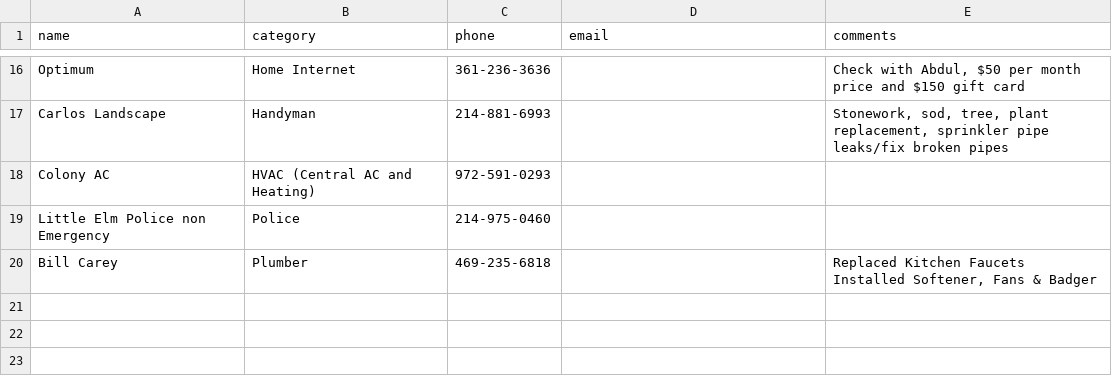
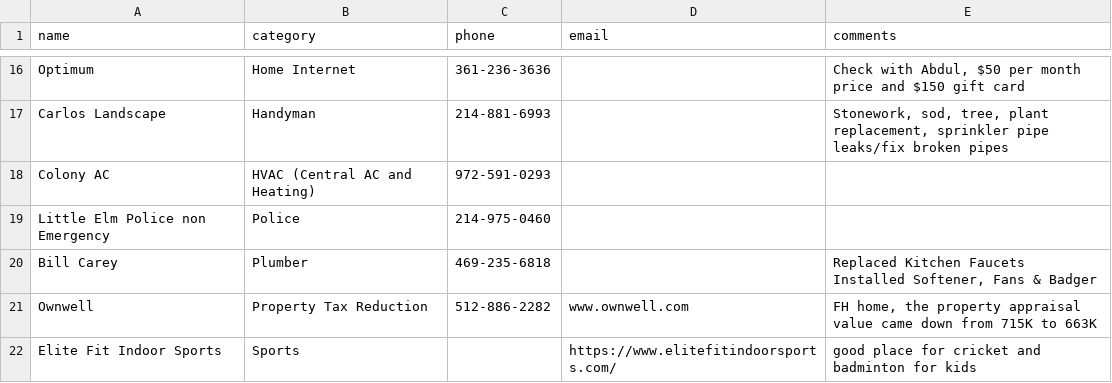
Before and after one commit to crepaka/fh-handymen, a CSV file: data.csv, drawn as a sheet; only a part is shown, gaps mark what is left out; the diff names each change by its address in the sheet, - before the commit and + after, or states it on an @@ line.

Commit message:
Update data.csv

```diff
--- a/data.csv
+++ b/data.csv
+row 21: Ownwell | Property Tax Reduction | 512-886-2282 | www.ownwell.com | FH home, the property appraisal value came down from 715K to 663K
+row 22: Elite Fit Indoor Sports | Sports |  | https://www.elitefitindoorsports.com/ | good place for cricket and badminton for kids
```
